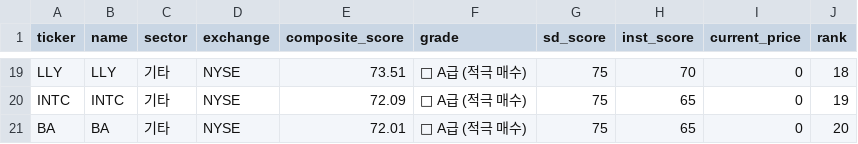
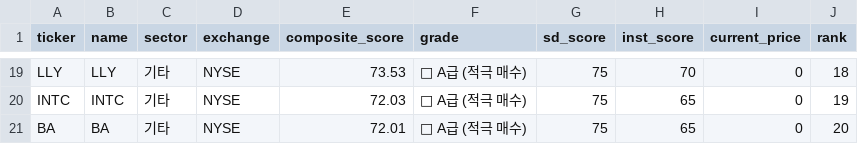
Before and after one commit to daniel17290221/-US-Market-AI-Analyst, a CSV file: us_market/smart_money_picks_v2.csv, drawn as a sheet; only a part is shown, gaps mark what is left out; the diff covers the shown part only; the diff names each change by its address in the sheet, - before the commit and + after, or states it on an @@ line.

Commit message:
Update KR Market analysis metrics, UI improvements and bug fixes

```diff
--- a/us_market/smart_money_picks_v2.csv
+++ b/us_market/smart_money_picks_v2.csv
-E19 (composite_score): 73.51
+E19 (composite_score): 73.53
-E20 (composite_score): 72.09
+E20 (composite_score): 72.03
```
Also changed, not shown: 7 added rows, 7 removed rows and 19 edited cells elsewhere in this file, 9 other files.
